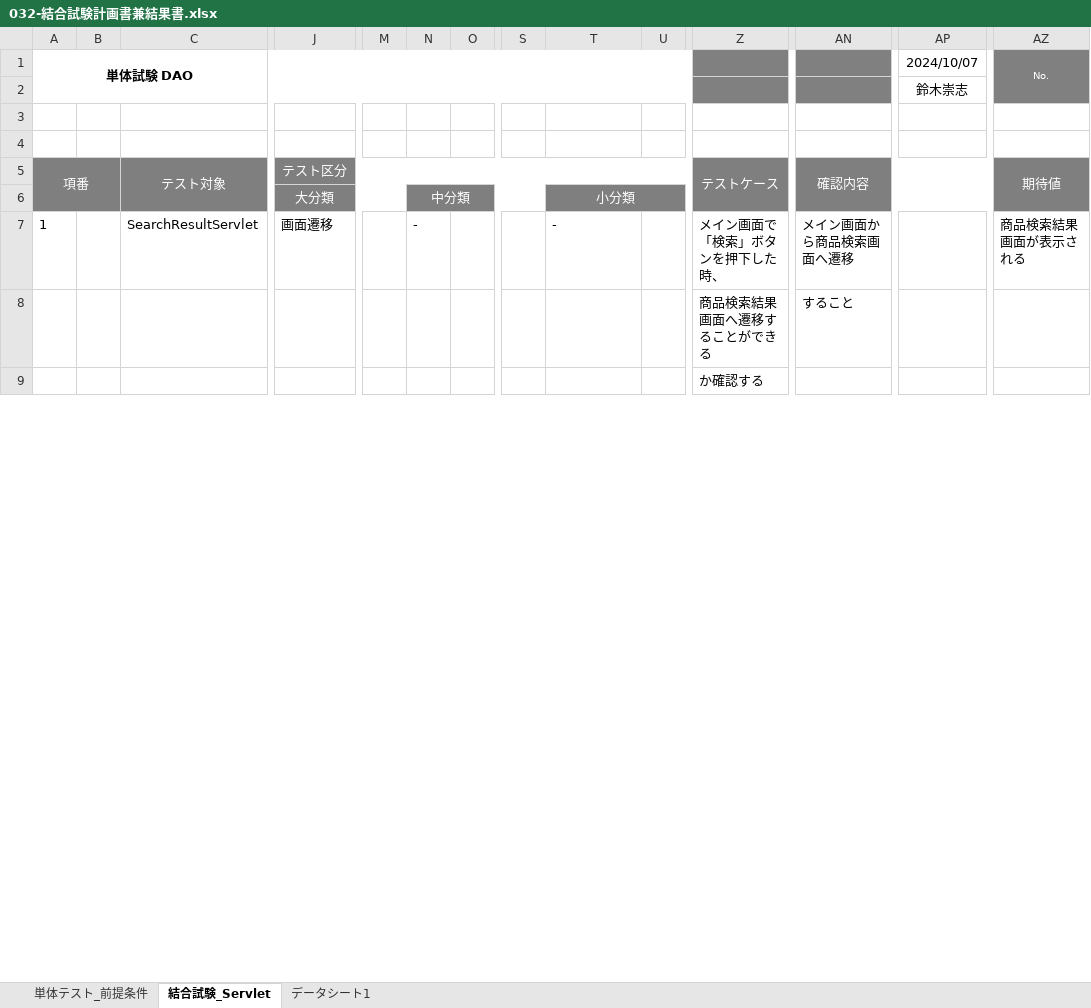
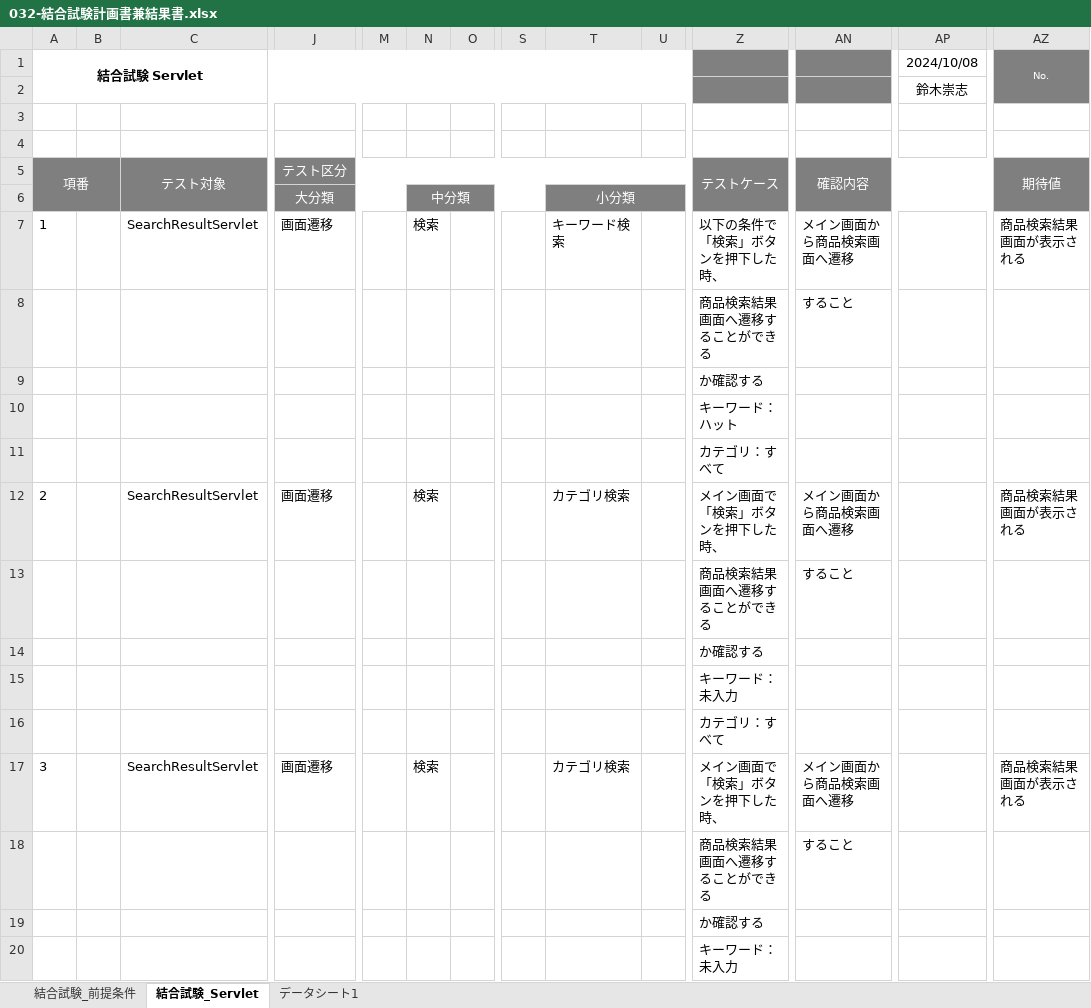
Before and after one commit to ta-suzuki007/develop, an Excel workbook: 030-試験/032-結合試験計画書兼結果書.xlsx, sheet 結合試験_Servlet, drawn as a sheet; only a part is shown, gaps mark what is left out; values as stored, in another font and other column widths than the file's, no borders; rows hold the shown columns only; the diff covers the shown part only; the diff names each change by its address in the sheet, - before the commit and + after, or states it on an @@ line.

```diff
--- a/030-試験/032-結合試験計画書兼結果書.xlsx (sheet 結合試験_Servlet)
+++ b/030-試験/032-結合試験計画書兼結果書.xlsx (sheet 結合試験_Servlet)
-sheet tab: 単体テスト_前提条件
+sheet tab: 結合試験_前提条件
@@ column A (結合試験 Servlet) renumbered between rows 1 and 36 @@
-AP1: 2024/10/07
+AP1: 2024/10/08
-N7: -
+N7: 検索
-T7: -
+T7: キーワード検索
-Z7: メイン画面で「検索」ボタンを押下した時、
+Z7: 以下の条件で「検索」ボタンを押下した時、
+row 10:  |  |  |  |  |  |  |  |  |  | キーワード：ハット
+row 11:  |  |  |  |  |  |  |  |  |  | カテゴリ：すべて
+row 12: 2 |  | SearchResultServlet | 画面遷移 |  | 検索 |  |  | カテゴリ検索 |  | メイン画面で「検索」ボタンを押下した時、 | メイン画面から商品検索画面へ遷移 |  | 商品検索結果画面が表示される
+row 13:  |  |  |  |  |  |  |  |  |  | 商品検索結果画面へ遷移することができる | すること
+row 14:  |  |  |  |  |  |  |  |  |  | か確認する
+row 15:  |  |  |  |  |  |  |  |  |  | キーワード：未入力
+row 16:  |  |  |  |  |  |  |  |  |  | カテゴリ：すべて
+row 17: 3 |  | SearchResultServlet | 画面遷移 |  | 検索 |  |  | カテゴリ検索 |  | メイン画面で「検索」ボタンを押下した時、 | メイン画面から商品検索画面へ遷移 |  | 商品検索結果画面が表示される
+row 18:  |  |  |  |  |  |  |  |  |  | 商品検索結果画面へ遷移することができる | すること
+row 19:  |  |  |  |  |  |  |  |  |  | か確認する
+row 20:  |  |  |  |  |  |  |  |  |  | キーワード：未入力
```
Also changed, not shown: 6 added rows and 5 edited cells elsewhere in this sheet, sheet 結合試験_前提条件, sheet データシート1, 000-要件定義/003-WBS.xlsx, 000-要件定義/006-要件定義書.xlsx, 9 other files.
